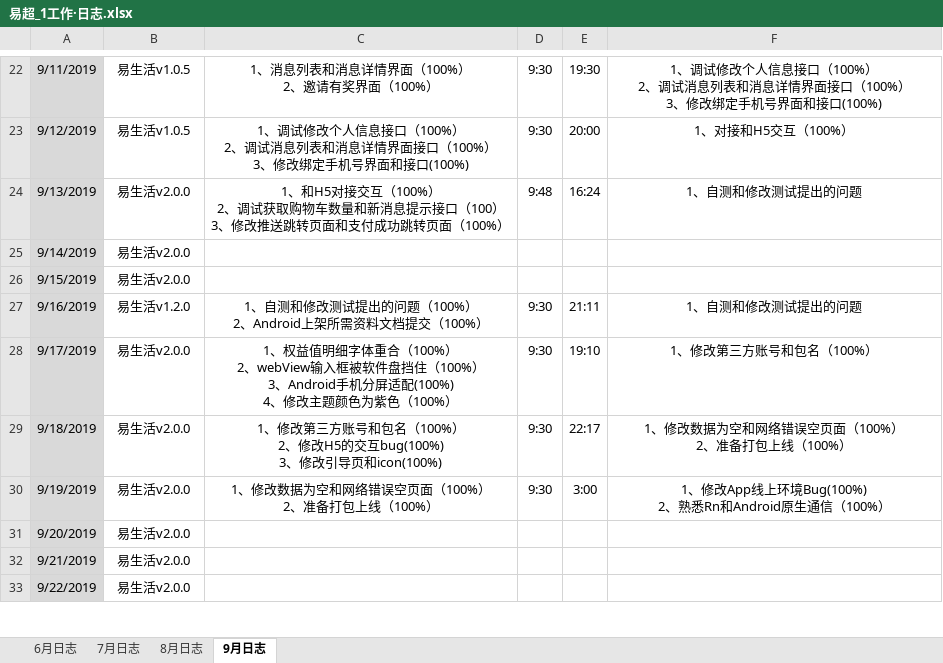
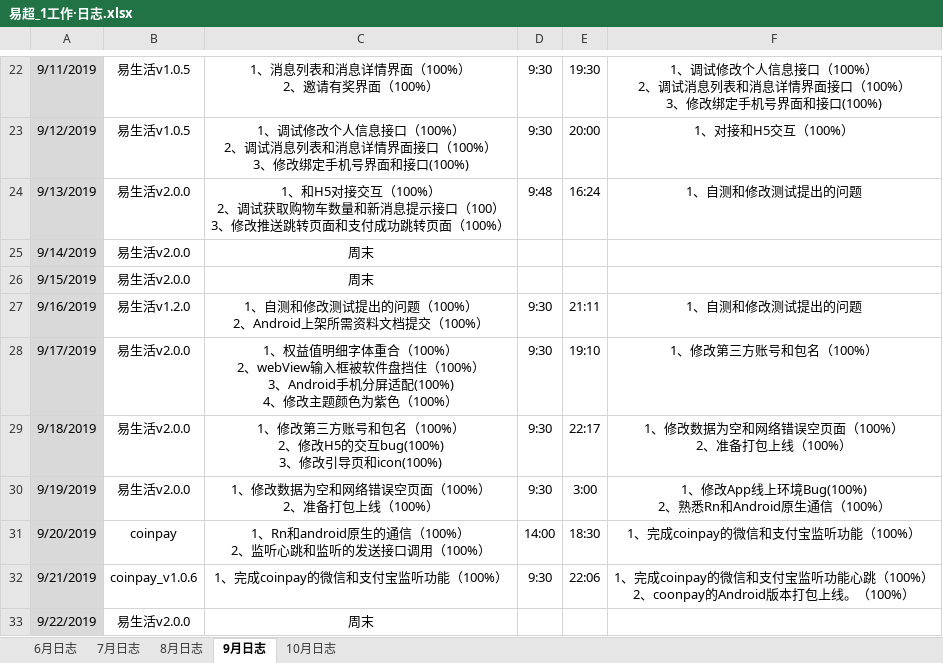
Before and after one commit to xiaofengshen/heheh, an Excel workbook: 易超_1工作·日志.xlsx, sheet 9月日志, drawn as a sheet; only a part is shown, gaps mark what is left out; values as stored, in another font and other column widths than the file's, no borders; ↵ is a line break in a cell; the diff covers the shown part only; the diff names each change by its address in the sheet, - before the commit and + after, or states it on an @@ line.

```diff
--- a/易超_1工作·日志.xlsx (sheet 9月日志)
+++ b/易超_1工作·日志.xlsx (sheet 9月日志)
+sheet tab: 10月日志
-C25:C26: (empty)
+C25:C26: 周末
-B31: 易生活v2.0.0
+B31: coinpay
-C31: (empty)
+C31: 1、Rn和android原生的通信（100%） ↵ 2、监听心跳和监听的发送接口调用（100%）
-D31: (empty)
+D31: 14:00
-E31: (empty)
+E31: 18:30
-F31: (empty)
+F31: 1、完成coinpay的微信和支付宝监听功能（100%）
-B32: 易生活v2.0.0
+B32: coinpay_v1.0.6
-C32: (empty)
+C32: 1、完成coinpay的微信和支付宝监听功能（100%）
-D32: (empty)
+D32: 9:30
-E32: (empty)
+E32: 22:06
-F32: (empty)
+F32: 1、完成coinpay的微信和支付宝监听功能心跳（100%） ↵ 2、coonpay的Android版本打包上线。（100%）
-C33: (empty)
+C33: 周末
```
Also changed, not shown: 1 removed row and 19 edited cells elsewhere in this sheet.
